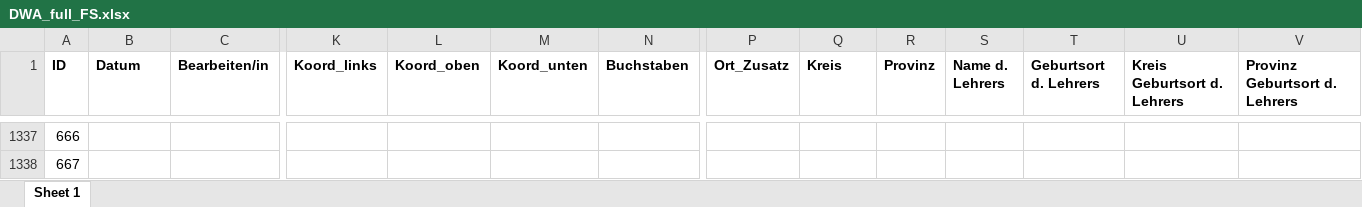
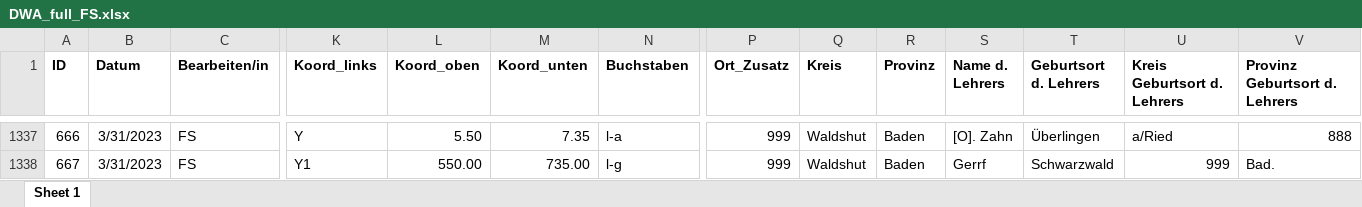
Before and after one commit to SchoenbergA/DWA, an Excel workbook: Data/DWA_full_FS.xlsx, sheet Sheet 1, drawn as a sheet; only a part is shown, gaps mark what is left out; values as stored, in another font and other column widths than the file's, no borders; the diff covers the shown part only; the diff names each change by its address in the sheet, - before the commit and + after, or states it on an @@ line.

```diff
--- a/Data/DWA_full_FS.xlsx (sheet Sheet 1)
+++ b/Data/DWA_full_FS.xlsx (sheet Sheet 1)
-B1337:B1338 (Datum): (empty)
+B1337:B1338 (Datum): 3/31/2023
-C1337:C1338 (Bearbeiten/in): (empty)
+C1337:C1338 (Bearbeiten/in): FS
-K1337 (Koord_links): (empty)
+K1337 (Koord_links): Y
-L1337 (Koord_oben): (empty)
+L1337 (Koord_oben): 5.50
-M1337 (Koord_unten): (empty)
+M1337 (Koord_unten): 7.35
-N1337 (Buchstaben): (empty)
+N1337 (Buchstaben): l-a
-P1337:P1338 (Ort_Zusatz): (empty)
+P1337:P1338 (Ort_Zusatz): 999
-Q1337:Q1338 (Kreis): (empty)
+Q1337:Q1338 (Kreis): Waldshut
-R1337:R1338 (Provinz): (empty)
+R1337:R1338 (Provinz): Baden
-S1337 (Name d. Lehrers): (empty)
+S1337 (Name d. Lehrers): [O]. Zahn
-T1337 (Geburtsort d. Lehrers): (empty)
+T1337 (Geburtsort d. Lehrers): Überlingen
-U1337 (Kreis Geburtsort d. Lehrers): (empty)
+U1337 (Kreis Geburtsort d. Lehrers): a/Ried
-V1337 (Provinz Geburtsort d. Lehrers): (empty)
+V1337 (Provinz Geburtsort d. Lehrers): 888
-K1338 (Koord_links): (empty)
+K1338 (Koord_links): Y1
-L1338 (Koord_oben): (empty)
+L1338 (Koord_oben): 550.00
-M1338 (Koord_unten): (empty)
+M1338 (Koord_unten): 735.00
-N1338 (Buchstaben): (empty)
+N1338 (Buchstaben): l-g
-S1338 (Name d. Lehrers): (empty)
+S1338 (Name d. Lehrers): Gerrf
-T1338 (Geburtsort d. Lehrers): (empty)
+T1338 (Geburtsort d. Lehrers): Schwarzwald
-U1338 (Kreis Geburtsort d. Lehrers): (empty)
+U1338 (Kreis Geburtsort d. Lehrers): 999
-V1338 (Provinz Geburtsort d. Lehrers): (empty)
+V1338 (Provinz Geburtsort d. Lehrers): Bad.
```
Also changed, not shown: 1 added row, 1 removed row and 914 edited cells elsewhere in this sheet.
